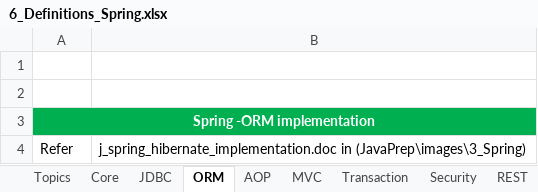
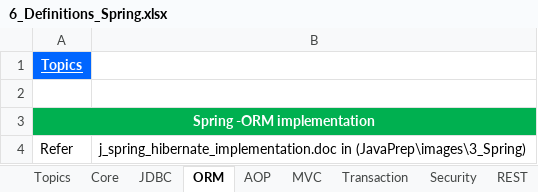
Before and after one commit to GDivya111/images, an Excel workbook: Definitions/6_Definitions_Spring.xlsx, sheet ORM, drawn as a sheet; values as stored, in another font and other column widths than the file's, no borders; the diff names each change by its address in the sheet, - before the commit and + after, or states it on an @@ line.

```diff
--- a/Definitions/6_Definitions_Spring.xlsx (sheet ORM)
+++ b/Definitions/6_Definitions_Spring.xlsx (sheet ORM)
-A1: (empty)
+A1: Topics
-A1 fill: none
+A1 fill: #0066FF
```
Also changed, not shown: sheet Topics, sheet Security, sheet MVC, sheet AOP, sheet JDBC, sheet Transaction, 1 more sheet, 1 other file.
